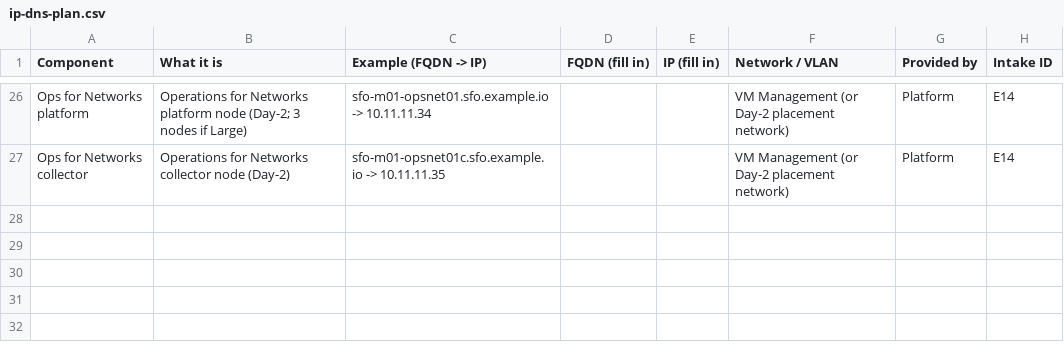
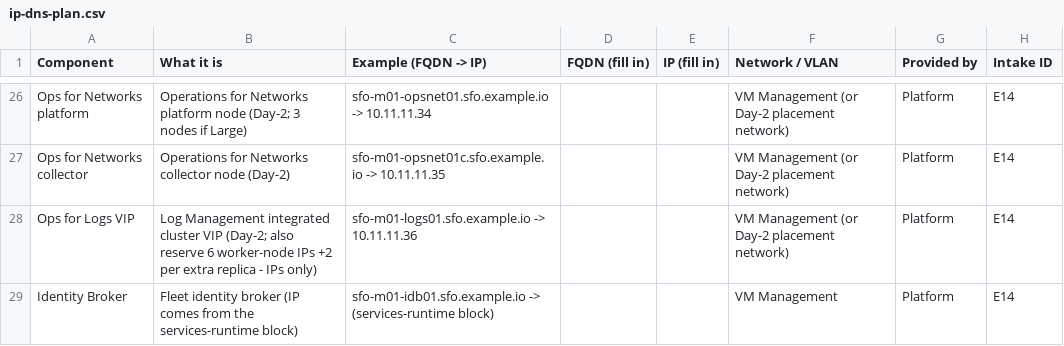
Before and after one commit to pauldiee/VCF9-DeploymentPlanning, a CSV file: web/public/templates/ip-dns-plan.csv, drawn as a sheet; only a part is shown, gaps mark what is left out.

```diff
--- a/web/public/templates/ip-dns-plan.csv
+++ b/web/public/templates/ip-dns-plan.csv
@@ -27 +27,3 @@ Ops for Networks platform,Operations for Networks platform node (Day-2; 3 nodes
 Ops for Networks collector,Operations for Networks collector node (Day-2),sfo-m01-opsnet01c.sfo.example.io -> 10.11.11.35,,,VM Management (or Day-2 placement network),Platform,E14
+Ops for Logs VIP,Log Management integrated cluster VIP (Day-2; also reserve 6 worker-node IPs +2 per extra replica - IPs only),sfo-m01-logs01.sfo.example.io -> 10.11.11.36,,,VM Management (or Day-2 placement network),Platform,E14
+Identity Broker,Fleet identity broker (IP comes from the services-runtime block),sfo-m01-idb01.sfo.example.io -> (services-runtime block),,,VM Management,Platform,E14
```
Also changed, not shown: 4 other files.
